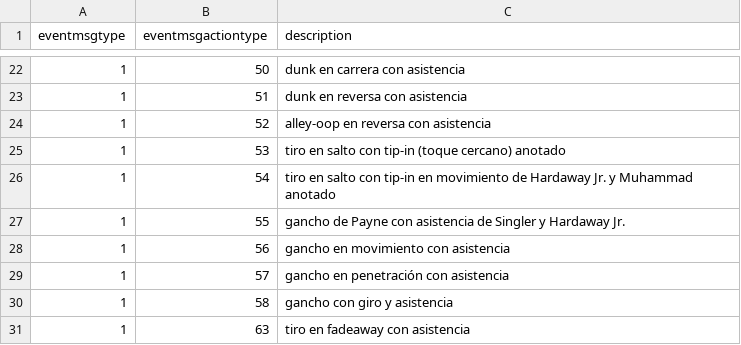
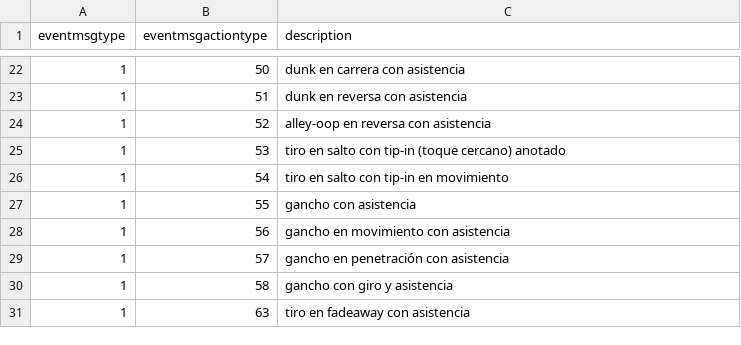
Before and after one commit to Alex-EAR/Henry_PF_NBA_Draft, a CSV file: Dataset/info_eventmsgactiontype.csv, drawn as a sheet; only a part is shown, gaps mark what is left out.

Commit message:
Correccion info_eventmsgactiontype

```diff
--- a/Dataset/info_eventmsgactiontype.csv
+++ b/Dataset/info_eventmsgactiontype.csv
@@ -25,4 +25,4 @@ eventmsgtype,eventmsgactiontype,description
 1,53,tiro en salto con tip-in (toque cercano) anotado
-1,54,tiro en salto con tip-in en movimiento de Hardaway Jr. y Muhammad anotado
-1,55,gancho de Payne con asistencia de Singler y Hardaway Jr.
+1,54,tiro en salto con tip-in en movimiento
+1,55,gancho con asistencia
 1,56,gancho en movimiento con asistencia
```
